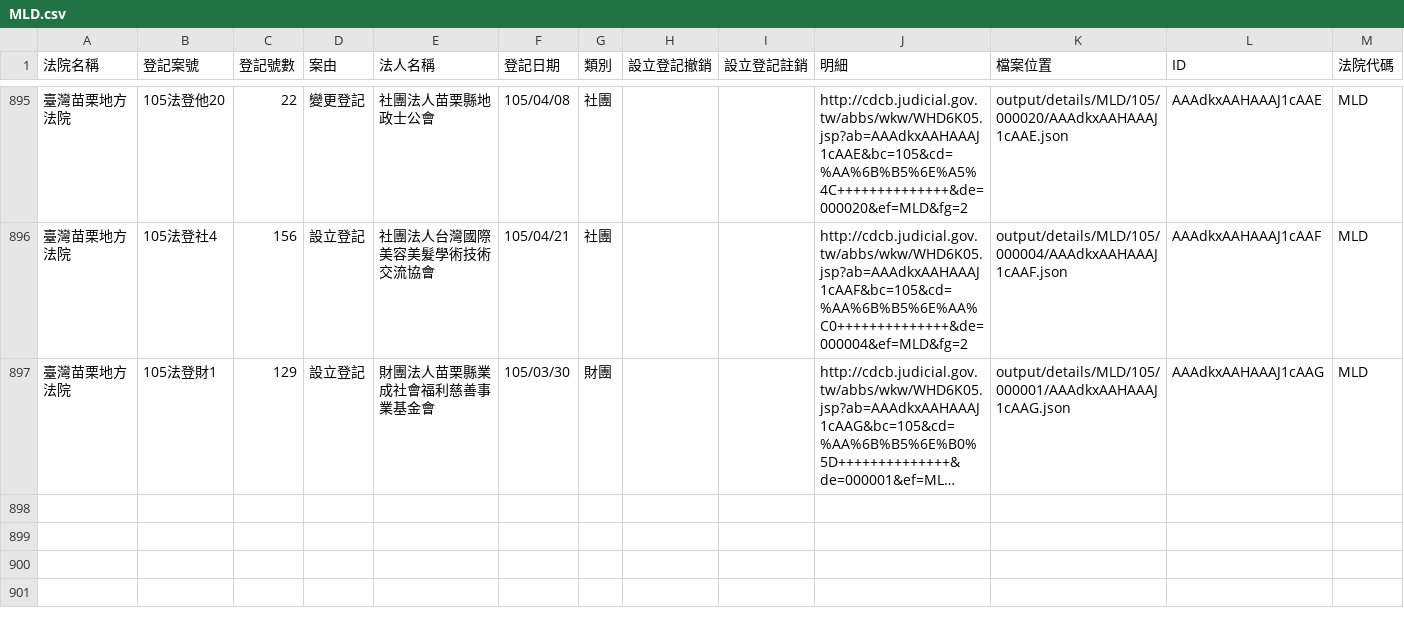
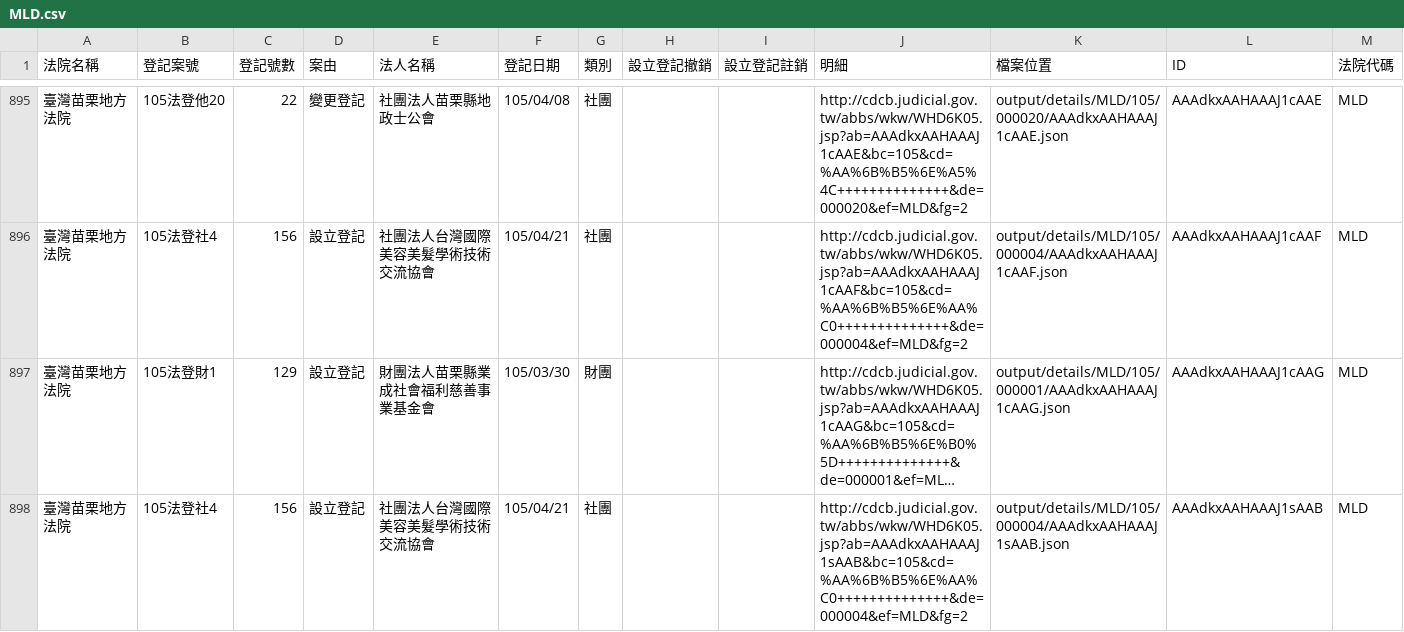
Before and after one commit to taichunmin/foundationtw, a CSV file: output/lists/MLD.csv, drawn as a sheet; only a part is shown, gaps mark what is left out; long unchanged cells end in …; the diff names each change by its address in the sheet, - before the commit and + after, or states it on an @@ line.

Commit message:
update datasets @ 2016-04-24 02:00:01

```diff
--- a/output/lists/MLD.csv
+++ b/output/lists/MLD.csv
+row 898: 臺灣苗栗地方法院 | 105法登社4 | 156 | 設立登記 | 社團法人台灣國際美容美髮學術技術交流協會 | 105/04/21 | 社團 |  |  | http://cdcb.judicial.gov.tw/abbs/wkw/WHD6K05.jsp?ab=AAAdkxAAHAAAJ1sAAB&bc=105&cd=%AA%6B%B5%6E%AA%C0++++++++++++++&de=000004&ef=MLD&fg=2 | output/details/MLD/105/000004/AAAdkxAAHAAAJ1sAAB.json | AAAdkxAAHAAAJ1sAAB | MLD
```
Also changed, not shown: 3 other files.
